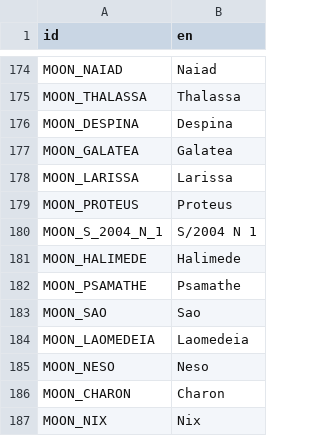
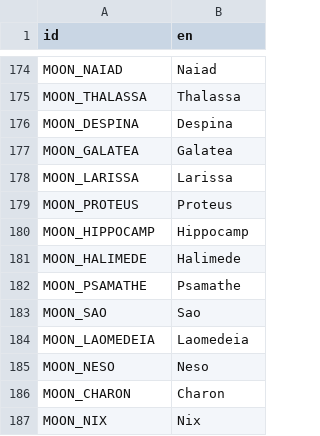
Before and after one commit to ivoyager/ivoyager, a CSV file: data/text/entities_text.csv, drawn as a sheet; only a part is shown, gaps mark what is left out; removed rows and columns are numbered as before the commit, all else as after; the diff names each change by its address in the sheet, - before the commit and + after, or states it on an @@ line.

```diff
--- a/data/text/entities_text.csv
+++ b/data/text/entities_text.csv
-row 180: MOON_S_2004_N_1 | S/2004 N 1
+row 180: MOON_HIPPOCAMP | Hippocamp
```
Also changed, not shown: data/solar_system/moons.csv, data/solar_system/planets.csv, 8 other files.
